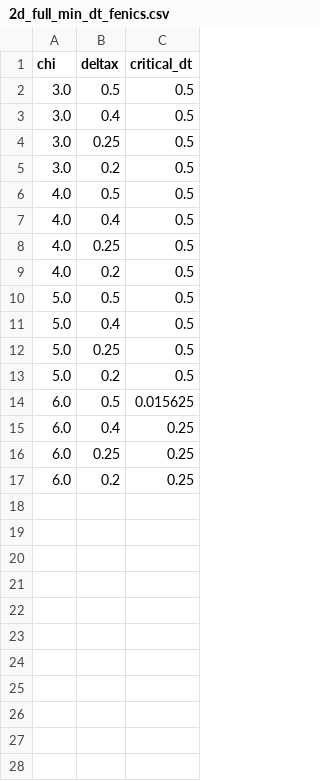
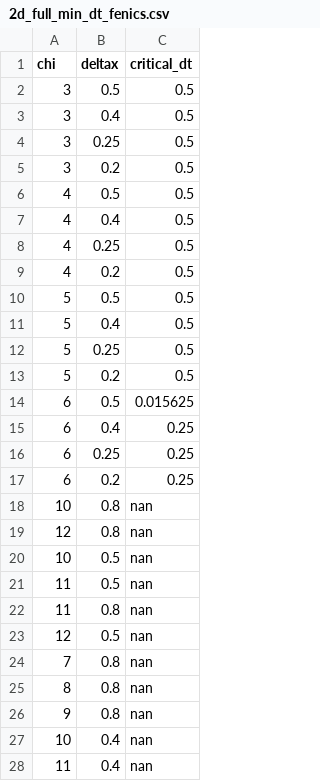
Before and after one commit to pavaninguva/CH_Numerics, a CSV file: FEniCSx/2d_full_min_dt_fenics.csv, drawn as a sheet; only a part is shown; the diff covers the shown part only.

```diff
--- a/FEniCSx/2d_full_min_dt_fenics.csv
+++ b/FEniCSx/2d_full_min_dt_fenics.csv
@@ -1,17 +1,28 @@
 chi,deltax,critical_dt
-3.0,0.5,0.5
-3.0,0.4,0.5
-3.0,0.25,0.5
-3.0,0.2,0.5
-4.0,0.5,0.5
-4.0,0.4,0.5
-4.0,0.25,0.5
-4.0,0.2,0.5
-5.0,0.5,0.5
-5.0,0.4,0.5
-5.0,0.25,0.5
-5.0,0.2,0.5
-6.0,0.5,0.015625
-6.0,0.4,0.25
-6.0,0.25,0.25
-6.0,0.2,0.25
+3,0.5,0.5
+3,0.4,0.5
+3,0.25,0.5
+3,0.2,0.5
+4,0.5,0.5
+4,0.4,0.5
+4,0.25,0.5
+4,0.2,0.5
+5,0.5,0.5
+5,0.4,0.5
+5,0.25,0.5
+5,0.2,0.5
+6,0.5,0.015625
+6,0.4,0.25
+6,0.25,0.25
+6,0.2,0.25
+10,0.8,nan
+12,0.8,nan
+10,0.5,nan
+11,0.5,nan
+11,0.8,nan
+12,0.5,nan
+7,0.8,nan
+8,0.8,nan
+9,0.8,nan
+10,0.4,nan
+11,0.4,nan
```
Also changed, not shown: 38 added rows elsewhere in this file, 1d_dt_bdf_ana.csv, 1d_dt_bdf_spline.csv, 52 other files.
